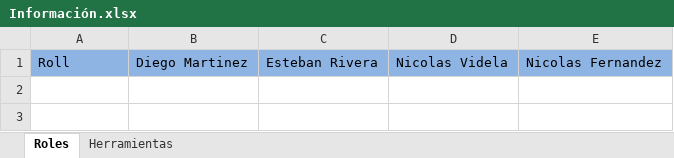
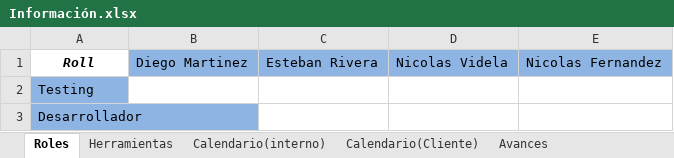
Before and after one commit to NFER179/LaboratorioConstruccionSoftware, an Excel workbook: Información.xlsx, sheet Roles, drawn as a sheet; values as stored, in another font and other column widths than the file's, no borders; the diff names each change by its address in the sheet, - before the commit and + after, or states it on an @@ line.

Commit message:
Se agregan las solapas de calendarios, avances.

```diff
--- a/Información.xlsx (sheet Roles)
+++ b/Información.xlsx (sheet Roles)
+sheet tab: Calendario(interno)
+sheet tab: Calendario(Cliente)
+sheet tab: Avances
@@ A1 fill: #8EB4E3 → none, bold: off → on, italic: off → on, alignment: left → center @@
+row 2: Testing
+row 3: Desarrollador
```
